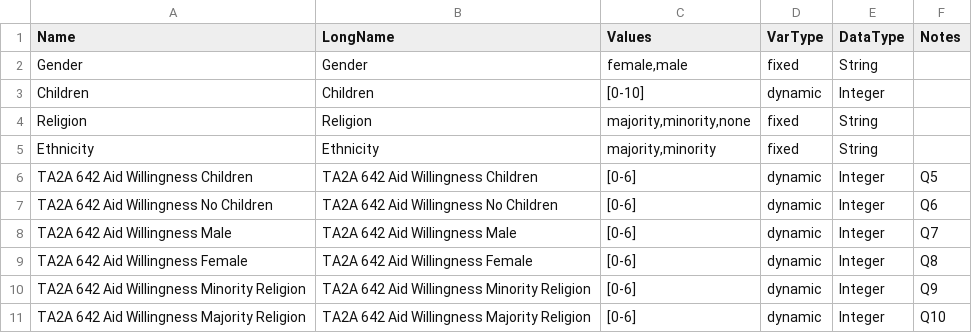
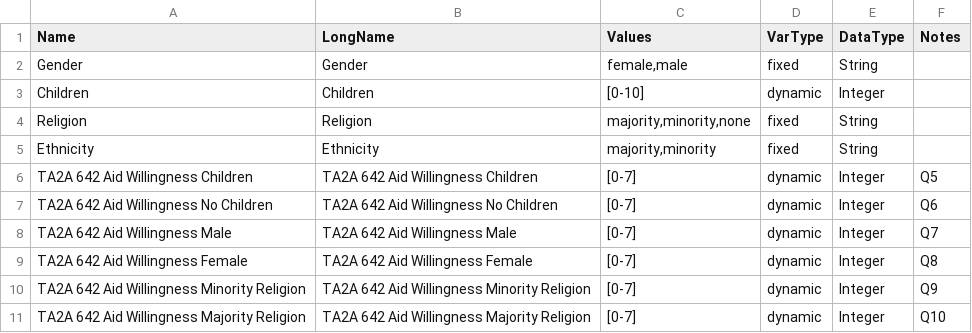
Before and after one commit to pynadath/psychsim, a TSV file: psychsim/domains/groundtruth/accessibility/Phase3/Explain/TA2A/TA2A-TA1C-0642/SimulationDefinition/VariableDefTable.tsv, drawn as a sheet.

Commit message:
0-7 thing again

```diff
--- a/psychsim/domains/groundtruth/accessibility/Phase3/Explain/TA2A/TA2A-TA1C-0642/SimulationDefinition/VariableDefTable.tsv
+++ b/psychsim/domains/groundtruth/accessibility/Phase3/Explain/TA2A/TA2A-TA1C-0642/SimulationDefinition/VariableDefTable.tsv
@@ -5,7 +5,7 @@ Religion	Religion	majority,minority,none	fixed	String
 Ethnicity	Ethnicity	majority,minority	fixed	String	
-TA2A 642 Aid Willingness Children	TA2A 642 Aid Willingness Children	[0-6]	dynamic	Integer	Q5
-TA2A 642 Aid Willingness No Children	TA2A 642 Aid Willingness No Children	[0-6]	dynamic	Integer	Q6
-TA2A 642 Aid Willingness Male	TA2A 642 Aid Willingness Male	[0-6]	dynamic	Integer	Q7
-TA2A 642 Aid Willingness Female	TA2A 642 Aid Willingness Female	[0-6]	dynamic	Integer	Q8
-TA2A 642 Aid Willingness Minority Religion	TA2A 642 Aid Willingness Minority Religion	[0-6]	dynamic	Integer	Q9
-TA2A 642 Aid Willingness Majority Religion	TA2A 642 Aid Willingness Majority Religion	[0-6]	dynamic	Integer	Q10
+TA2A 642 Aid Willingness Children	TA2A 642 Aid Willingness Children	[0-7]	dynamic	Integer	Q5
+TA2A 642 Aid Willingness No Children	TA2A 642 Aid Willingness No Children	[0-7]	dynamic	Integer	Q6
+TA2A 642 Aid Willingness Male	TA2A 642 Aid Willingness Male	[0-7]	dynamic	Integer	Q7
+TA2A 642 Aid Willingness Female	TA2A 642 Aid Willingness Female	[0-7]	dynamic	Integer	Q8
+TA2A 642 Aid Willingness Minority Religion	TA2A 642 Aid Willingness Minority Religion	[0-7]	dynamic	Integer	Q9
+TA2A 642 Aid Willingness Majority Religion	TA2A 642 Aid Willingness Majority Religion	[0-7]	dynamic	Integer	Q10
```
